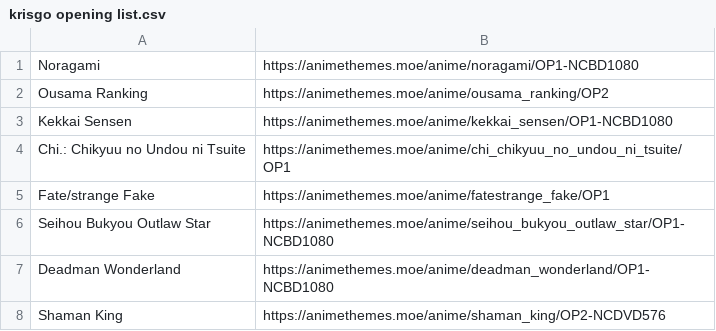
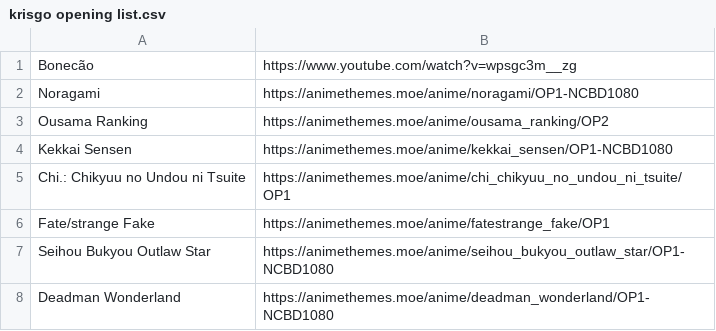
Before and after one commit to bernardopiane/Anime_OPED_Ranker, a CSV file: krisgo opening list.csv, drawn as a sheet; only a part is shown; the shorter side is filled out with more unchanged rows; the diff names each change by its address in the sheet, - before the commit and + after, or states it on an @@ line.

```diff
--- a/krisgo opening list.csv
+++ b/krisgo opening list.csv
+row 1: Bonecão | https://www.youtube.com/watch?v=wpsgc3m__zg
```
Also changed, not shown: 7 other files.
